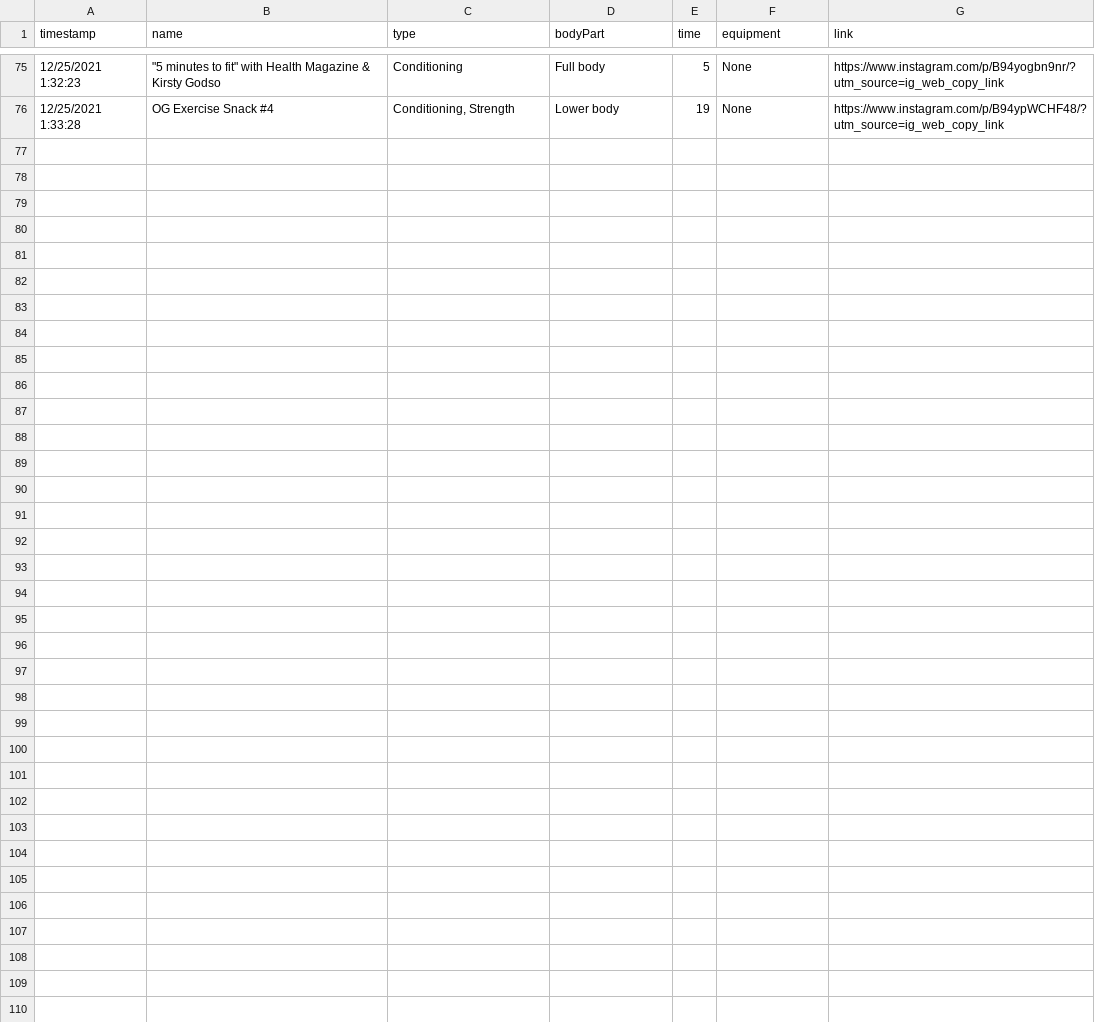
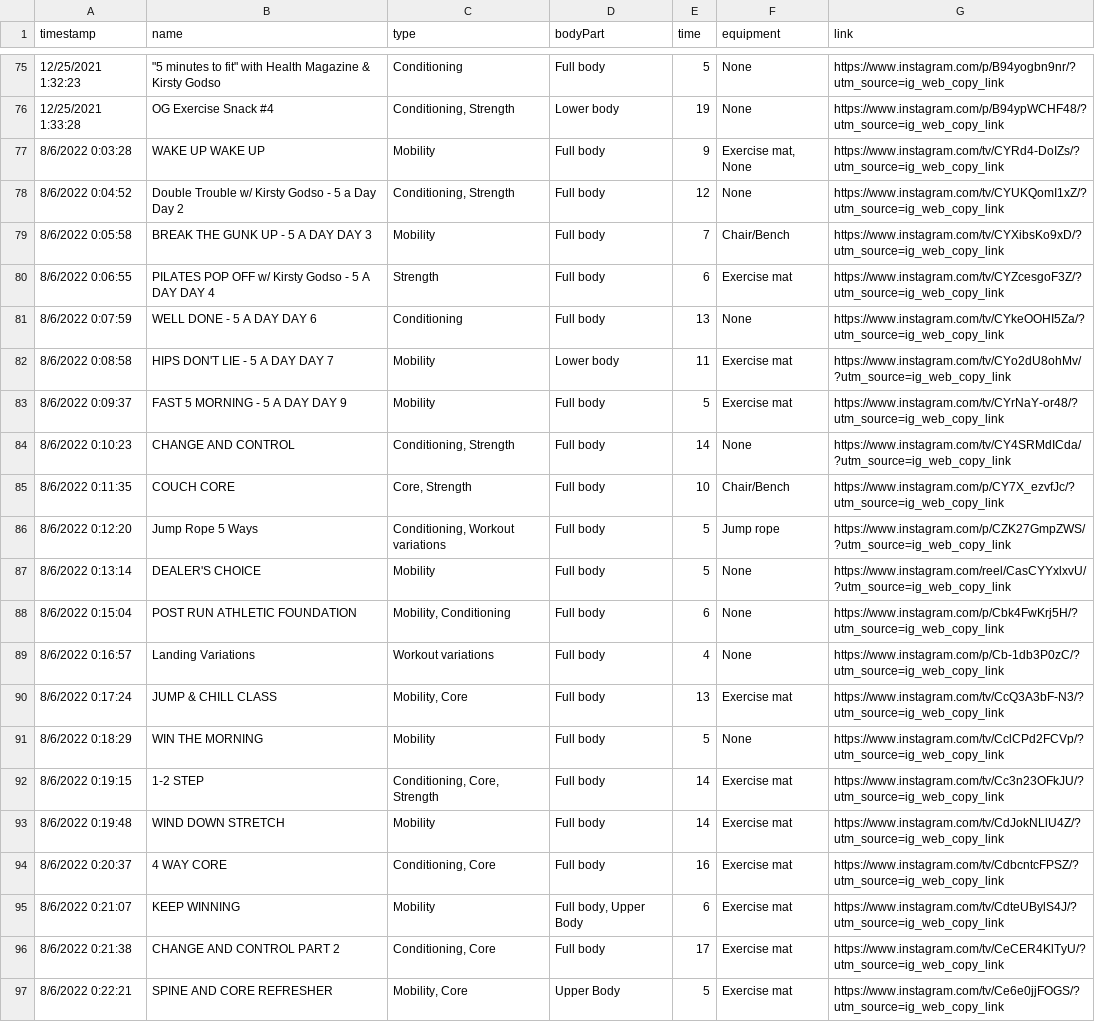
Before and after one commit to SridharSSriram/exercisesnacks, a CSV file: assets/data/exercisesnacks_workout_archive.csv, drawn as a sheet; only a part is shown, gaps mark what is left out.

```diff
--- a/assets/data/exercisesnacks_workout_archive.csv
+++ b/assets/data/exercisesnacks_workout_archive.csv
@@ -76 +76,22 @@ timestamp,name,type,bodyPart,time,equipment,link
 12/25/2021 1:33:28,OG Exercise Snack #4,"Conditioning, Strength",Lower body,19,None,https://www.instagram.com/p/B94ypWCHF48/?utm_source=ig_web_copy_link
+8/6/2022 0:03:28,WAKE UP WAKE UP,Mobility,Full body,9,"Exercise mat, None",https://www.instagram.com/tv/CYRd4-DoIZs/?utm_source=ig_web_copy_link
+8/6/2022 0:04:52,Double Trouble w/ Kirsty Godso - 5 a Day Day 2,"Conditioning, Strength",Full body,12,None,https://www.instagram.com/tv/CYUKQomI1xZ/?utm_source=ig_web_copy_link
+8/6/2022 0:05:58,BREAK THE GUNK UP - 5 A DAY DAY 3,Mobility,Full body,7,Chair/Bench,https://www.instagram.com/tv/CYXibsKo9xD/?utm_source=ig_web_copy_link
+8/6/2022 0:06:55,PILATES POP OFF w/ Kirsty Godso - 5 A DAY DAY 4,Strength,Full body,6,Exercise mat,https://www.instagram.com/tv/CYZcesgoF3Z/?utm_source=ig_web_copy_link
+8/6/2022 0:07:59,WELL DONE - 5 A DAY DAY 6,Conditioning,Full body,13,None,https://www.instagram.com/tv/CYkeOOHI5Za/?utm_source=ig_web_copy_link
+8/6/2022 0:08:58,HIPS DON'T LIE - 5 A DAY DAY 7,Mobility,Lower body,11,Exercise mat,https://www.instagram.com/tv/CYo2dU8ohMv/?utm_source=ig_web_copy_link
+8/6/2022 0:09:37,FAST 5 MORNING - 5 A DAY DAY 9,Mobility,Full body,5,Exercise mat,https://www.instagram.com/tv/CYrNaY-or48/?utm_source=ig_web_copy_link
+8/6/2022 0:10:23,CHANGE AND CONTROL,"Conditioning, Strength",Full body,14,None,https://www.instagram.com/tv/CY4SRMdICda/?utm_source=ig_web_copy_link
+8/6/2022 0:11:35,COUCH CORE,"Core, Strength",Full body,10,Chair/Bench,https://www.instagram.com/p/CY7X_ezvfJc/?utm_source=ig_web_copy_link
+8/6/2022 0:12:20,Jump Rope 5 Ways,"Conditioning, Workout variations",Full body,5,Jump rope,https://www.instagram.com/p/CZK27GmpZWS/?utm_source=ig_web_copy_link
+8/6/2022 0:13:14,DEALER'S CHOICE,Mobility,Full body,5,None,https://www.instagram.com/reel/CasCYYxlxvU/?utm_source=ig_web_copy_link
+8/6/2022 0:15:04,POST RUN ATHLETIC FOUNDATION,"Mobility, Conditioning",Full body,6,None,https://www.instagram.com/p/Cbk4FwKrj5H/?utm_source=ig_web_copy_link
+8/6/2022 0:16:57,Landing Variations,Workout variations,Full body,4,None,https://www.instagram.com/p/Cb-1db3P0zC/?utm_source=ig_web_copy_link
+8/6/2022 0:17:24,JUMP & CHILL CLASS,"Mobility, Core",Full body,13,Exercise mat,https://www.instagram.com/tv/CcQ3A3bF-N3/?utm_source=ig_web_copy_link
+8/6/2022 0:18:29,WIN THE MORNING,Mobility,Full body,5,None,https://www.instagram.com/tv/CclCPd2FCVp/?utm_source=ig_web_copy_link
+8/6/2022 0:19:15,1-2 STEP,"Conditioning, Core, Strength",Full body,14,Exercise mat,https://www.instagram.com/tv/Cc3n23OFkJU/?utm_source=ig_web_copy_link
+8/6/2022 0:19:48,WIND DOWN STRETCH,Mobility,Full body,14,Exercise mat,https://www.instagram.com/tv/CdJokNLlU4Z/?utm_source=ig_web_copy_link
+8/6/2022 0:20:37,4 WAY CORE,"Conditioning, Core",Full body,16,Exercise mat,https://www.instagram.com/tv/CdbcntcFPSZ/?utm_source=ig_web_copy_link
+8/6/2022 0:21:07,KEEP WINNING,Mobility,"Full body, Upper Body",6,Exercise mat,https://www.instagram.com/tv/CdteUBylS4J/?utm_source=ig_web_copy_link
+8/6/2022 0:21:38,CHANGE AND CONTROL PART 2,"Conditioning, Core",Full body,17,Exercise mat,https://www.instagram.com/tv/CeCER4KlTyU/?utm_source=ig_web_copy_link
+8/6/2022 0:22:21,SPINE AND CORE REFRESHER,"Mobility, Core",Upper Body,5,Exercise mat,https://www.instagram.com/tv/Ce6e0jjFOGS/?utm_source=ig_web_copy_link
```
Also changed, not shown: 1 other file.
